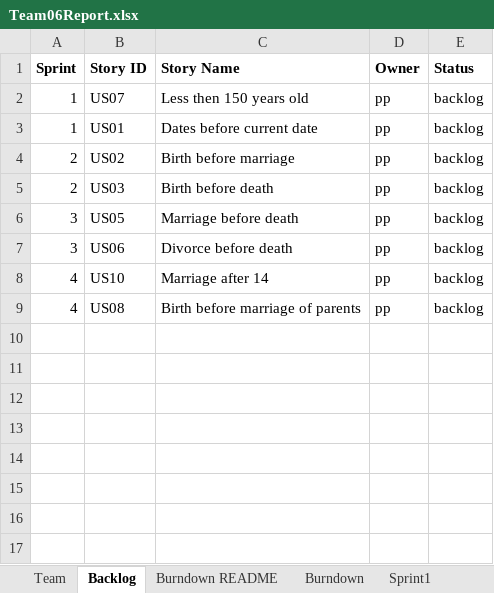
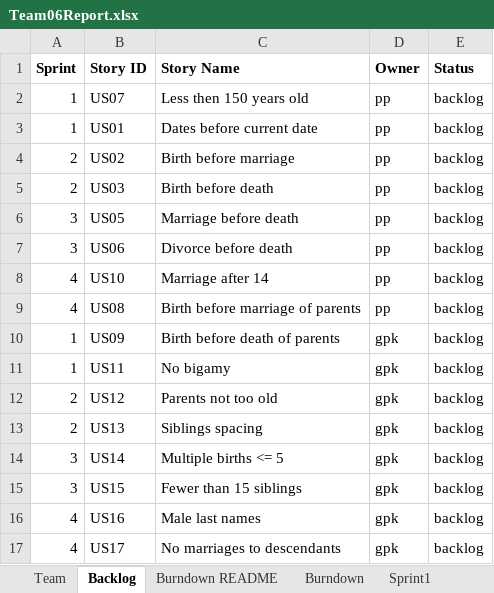
Before and after one commit to gauthampkrishnan/cs555tm062022Fall, an Excel workbook: Sprint 1/Team06Report.xlsx, sheet Backlog, drawn as a sheet; values as stored, in another font and other column widths than the file's, no borders; the diff names each change by its address in the sheet, - before the commit and + after, or states it on an @@ line.

Commit message:
Backlog added

```diff
--- a/Sprint 1/Team06Report.xlsx (sheet Backlog)
+++ b/Sprint 1/Team06Report.xlsx (sheet Backlog)
+row 10: 1 | US09 | Birth before death of parents | gpk | backlog
+row 11: 1 | US11 | No bigamy | gpk | backlog
+row 12: 2 | US12 | Parents not too old | gpk | backlog
+row 13: 2 | US13 | Siblings spacing | gpk | backlog
+row 14: 3 | US14 | Multiple births <= 5 | gpk | backlog
+row 15: 3 | US15 | Fewer than 15 siblings | gpk | backlog
+row 16: 4 | US16 | Male last names | gpk | backlog
+row 17: 4 | US17 | No marriages to descendants | gpk | backlog
```
Also changed, not shown: sheet Sprint1, charts or pictures.
